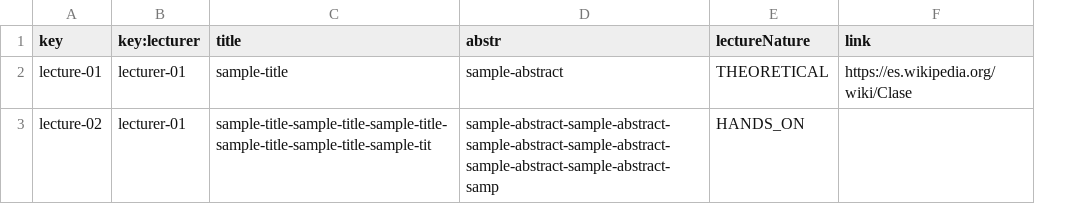
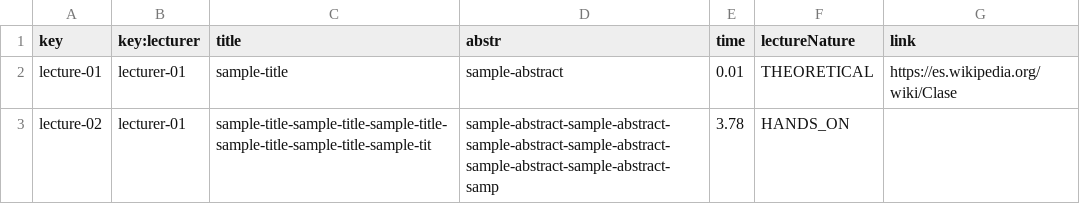
Before and after one commit to C1-04-06/Acme-L3-D02, a CSV file: src/main/webapp/WEB-INF/resources/sample-data/lecture.csv, drawn as a sheet; the diff names each change by its address in the sheet, - before the commit and + after, or states it on an @@ line.

Commit message:
Lecture time en formato indicado

```diff
--- a/src/main/webapp/WEB-INF/resources/sample-data/lecture.csv
+++ b/src/main/webapp/WEB-INF/resources/sample-data/lecture.csv
+column E (time), rows 2-3: 0.01 | 3.78
```
